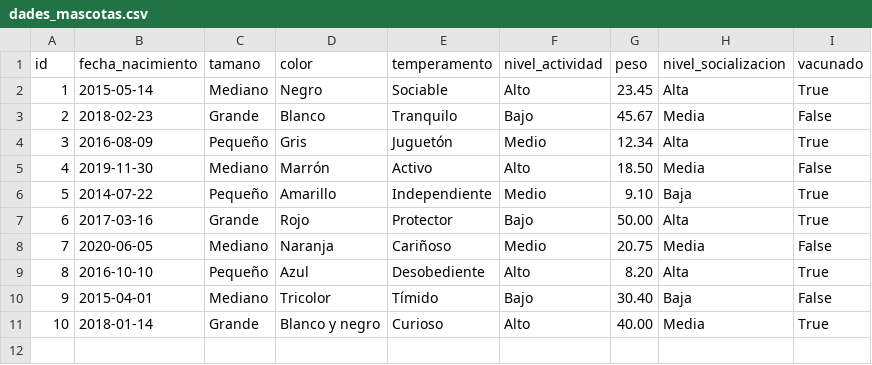
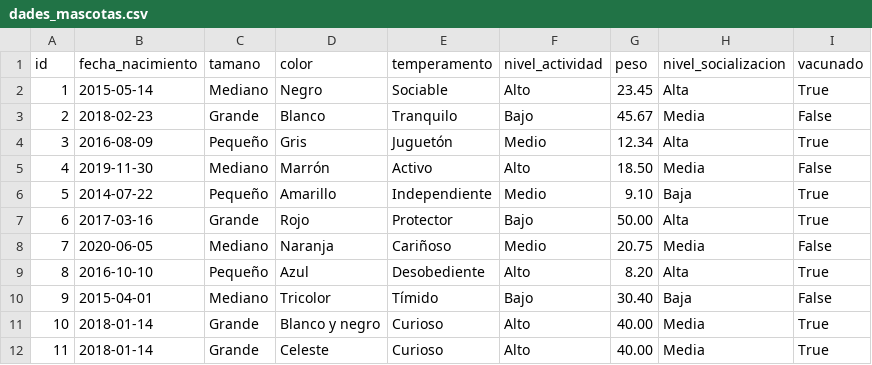
Before and after one commit to pauca881/pawmeet, a CSV file: home/dades_mascotas.csv, drawn as a sheet; the diff names each change by its address in the sheet, - before the commit and + after, or states it on an @@ line.

```diff
--- a/home/dades_mascotas.csv
+++ b/home/dades_mascotas.csv
+row 12: 11 | 2018-01-14 | Grande | Celeste | Curioso | Alto | 40.00 | Media | True
```
Also changed, not shown: 9 other files.
